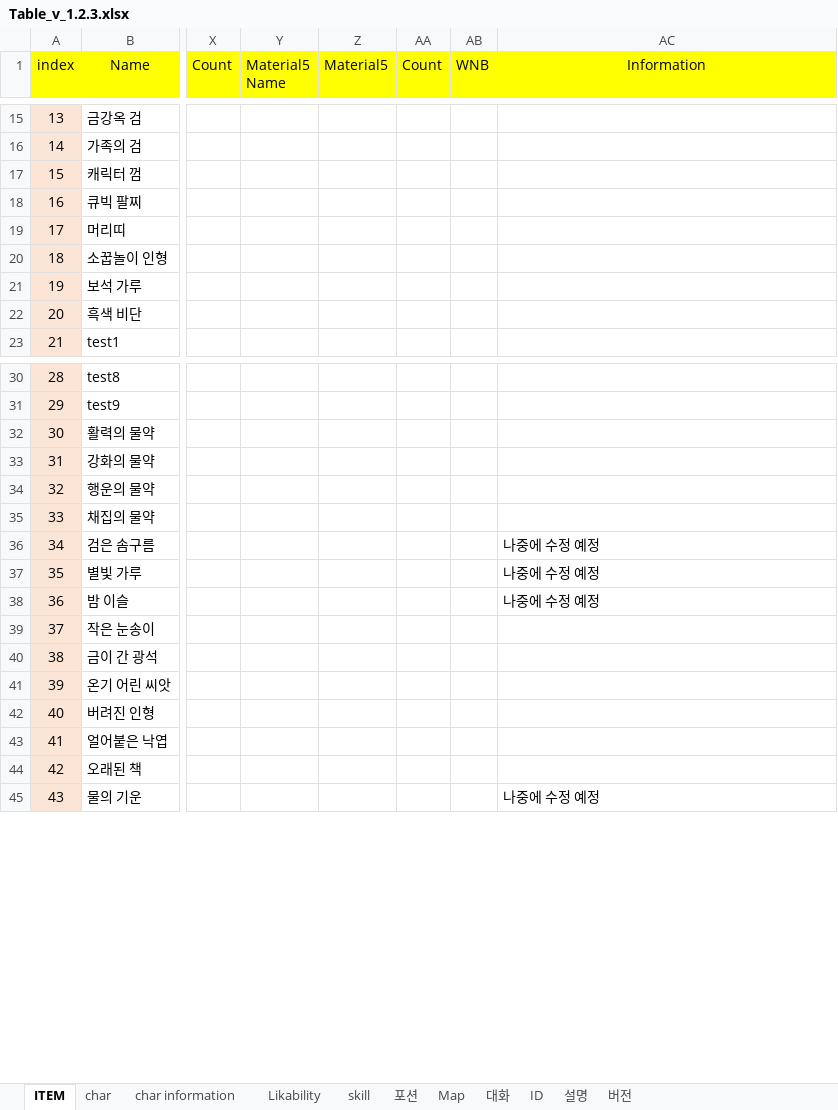
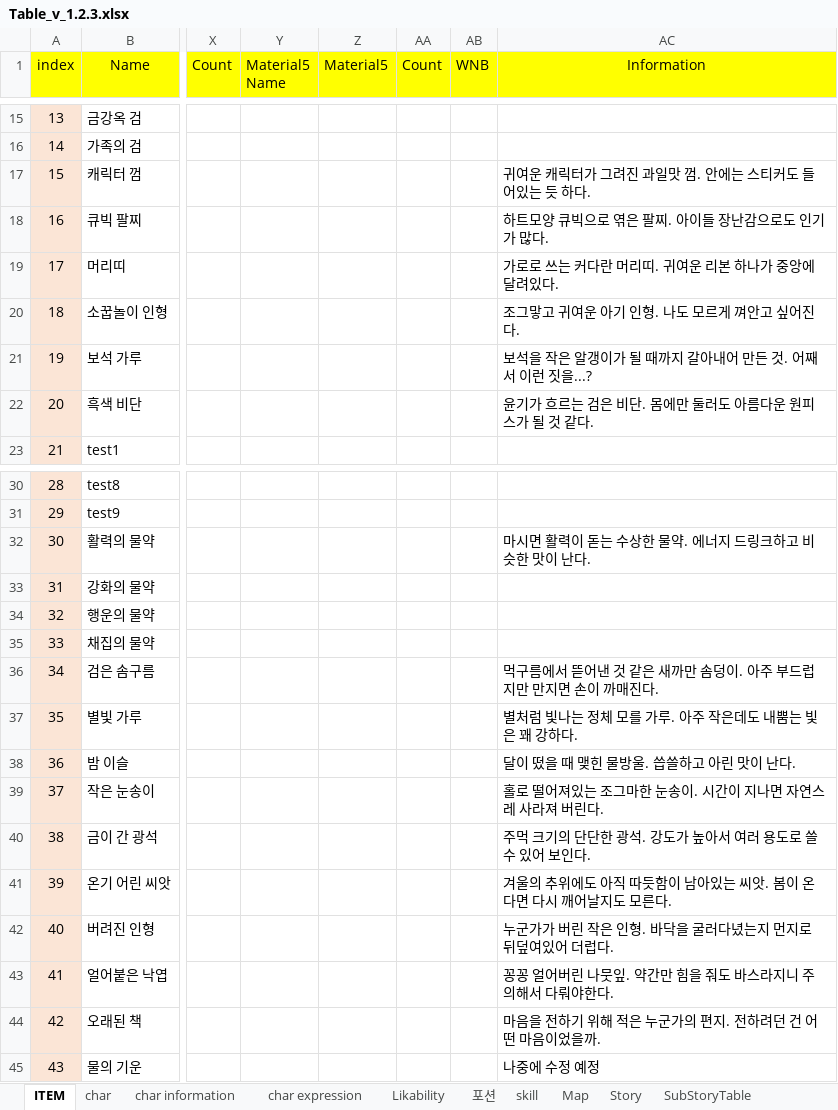
Before and after one commit to 223tt/Last-Night, an Excel workbook: 테이블/테이블 원본/Table_v_1.2.3.xlsx, sheet ITEM, drawn as a sheet; only a part is shown, gaps mark what is left out; values as stored, in another font and other column widths than the file's, no borders; the diff covers the shown part only; the diff names each change by its address in the sheet, - before the commit and + after, or states it on an @@ line.

Commit message:
Update Table_v_1.2.3.xlsx

```diff
--- a/테이블/테이블 원본/Table_v_1.2.3.xlsx (sheet ITEM)
+++ b/테이블/테이블 원본/Table_v_1.2.3.xlsx (sheet ITEM)
-sheet tab: 대화
+sheet tab: Story
+sheet tab: char expression
+sheet tab: SubStoryTable
@@ sheet tab order changed: ITEM | char | char information | char expression | Likability | 포션 | skill | Map | Story | SubStoryTable @@
-AC17 (Information): (empty)
+AC17 (Information): 귀여운 캐릭터가 그려진 과일맛 껌. 안에는 스티커도 들어있는 듯 하다.
-AC18 (Information): (empty)
+AC18 (Information): 하트모양 큐빅으로 엮은 팔찌. 아이들 장난감으로도 인기가 많다.
-AC19 (Information): (empty)
+AC19 (Information): 가로로 쓰는 커다란 머리띠. 귀여운 리본 하나가 중앙에 달려있다.
-AC20 (Information): (empty)
+AC20 (Information): 조그맣고 귀여운 아기 인형. 나도 모르게 껴안고 싶어진다.
-AC21 (Information): (empty)
+AC21 (Information): 보석을 작은 알갱이가 될 때까지 갈아내어 만든 것. 어째서 이런 짓을...?
-AC22 (Information): (empty)
+AC22 (Information): 윤기가 흐르는 검은 비단. 몸에만 둘러도 아름다운 원피스가 될 것 같다.
-AC32 (Information): (empty)
+AC32 (Information): 마시면 활력이 돋는 수상한 물약. 에너지 드링크하고 비슷한 맛이 난다.
-AC36 (Information): 나중에 수정 예정
+AC36 (Information): 먹구름에서 뜯어낸 것 같은 새까만 솜덩이. 아주 부드럽지만 만지면 손이 까매진다.
-AC37 (Information): 나중에 수정 예정
+AC37 (Information): 별처럼 빛나는 정체 모를 가루. 아주 작은데도 내뿜는 빛은 꽤 강하다.
-AC38 (Information): 나중에 수정 예정
+AC38 (Information): 달이 떴을 때 맺힌 물방울. 씁쓸하고 아린 맛이 난다.
-AC39 (Information): (empty)
+AC39 (Information): 홀로 떨어져있는 조그마한 눈송이. 시간이 지나면 자연스레 사라져 버린다.
-AC40 (Information): (empty)
+AC40 (Information): 주먹 크기의 단단한 광석. 강도가 높아서 여러 용도로 쓸 수 있어 보인다.
-AC41 (Information): (empty)
+AC41 (Information): 겨울의 추위에도 아직 따듯함이 남아있는 씨앗. 봄이 온다면 다시 깨어날지도 모른다.
-AC42 (Information): (empty)
+AC42 (Information): 누군가가 버린 작은 인형. 바닥을 굴러다녔는지 먼지로 뒤덮여있어 더럽다.
-AC43 (Information): (empty)
+AC43 (Information): 꽁꽁 얼어버린 나뭇잎. 약간만 힘을 줘도 바스라지니 주의해서 다뤄야한다.
-AC44 (Information): (empty)
+AC44 (Information): 마음을 전하기 위해 적은 누군가의 편지. 전하려던 건 어떤 마음이었을까.
```
Also changed, not shown: 5 edited cells elsewhere in this sheet, sheet ID, sheet Story, sheet char, sheet char information, other sheet tabs, charts or pictures.
